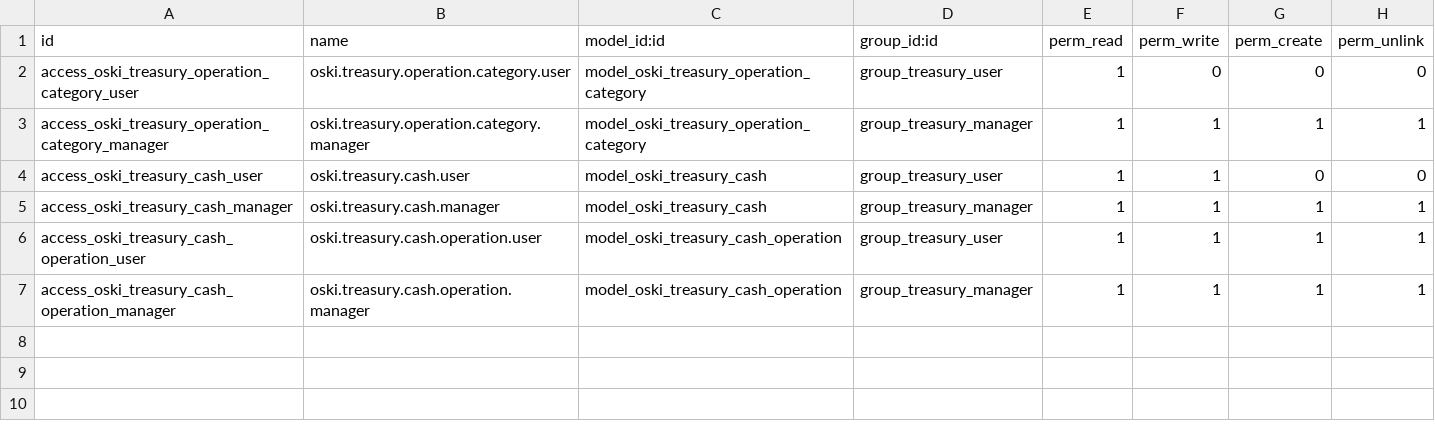
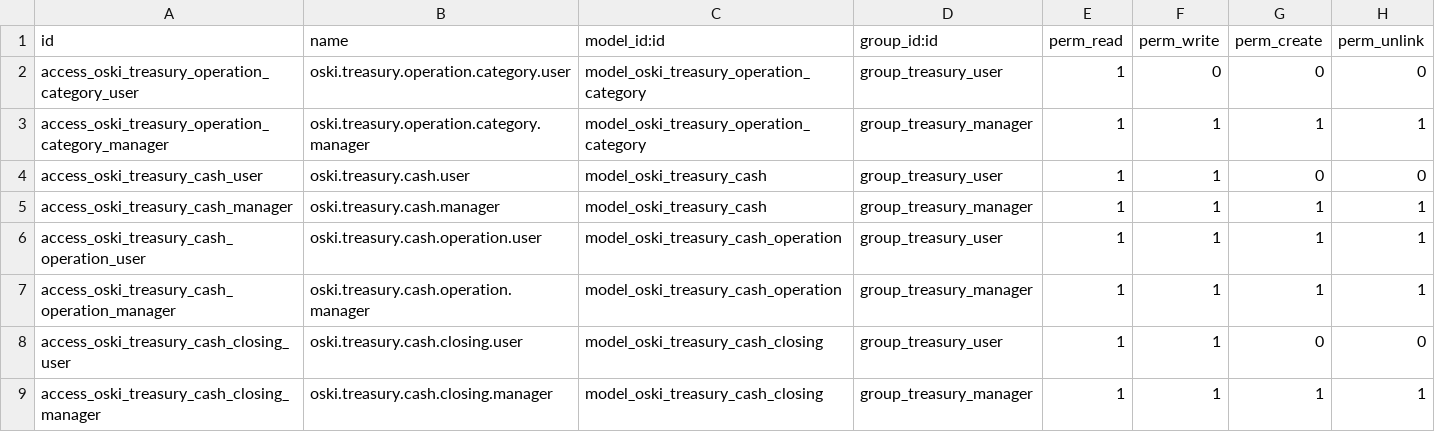
Before and after one commit to stagenie/odooskills-odoo-apps, a CSV file: oski_treasury/security/ir.model.access.csv, drawn as a sheet.

```diff
--- a/oski_treasury/security/ir.model.access.csv
+++ b/oski_treasury/security/ir.model.access.csv
@@ -7 +7,3 @@ access_oski_treasury_cash_operation_user,oski.treasury.cash.operation.user,model
 access_oski_treasury_cash_operation_manager,oski.treasury.cash.operation.manager,model_oski_treasury_cash_operation,group_treasury_manager,1,1,1,1
+access_oski_treasury_cash_closing_user,oski.treasury.cash.closing.user,model_oski_treasury_cash_closing,group_treasury_user,1,1,0,0
+access_oski_treasury_cash_closing_manager,oski.treasury.cash.closing.manager,model_oski_treasury_cash_closing,group_treasury_manager,1,1,1,1
```
Also changed, not shown: 4 other files.
